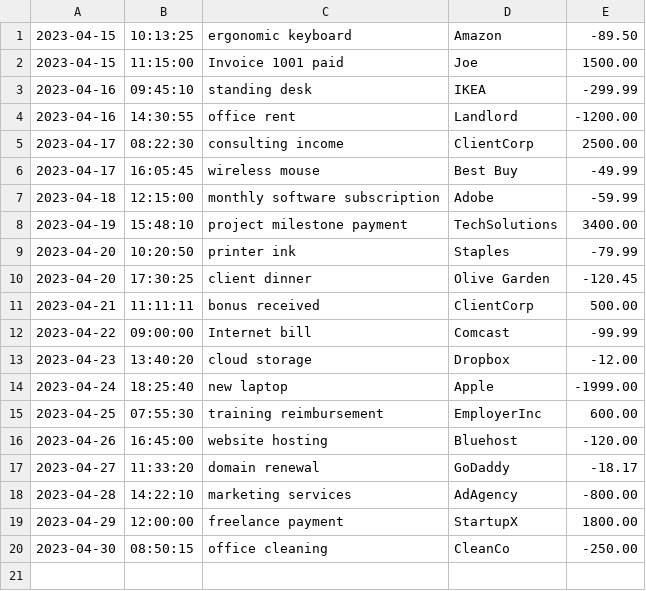
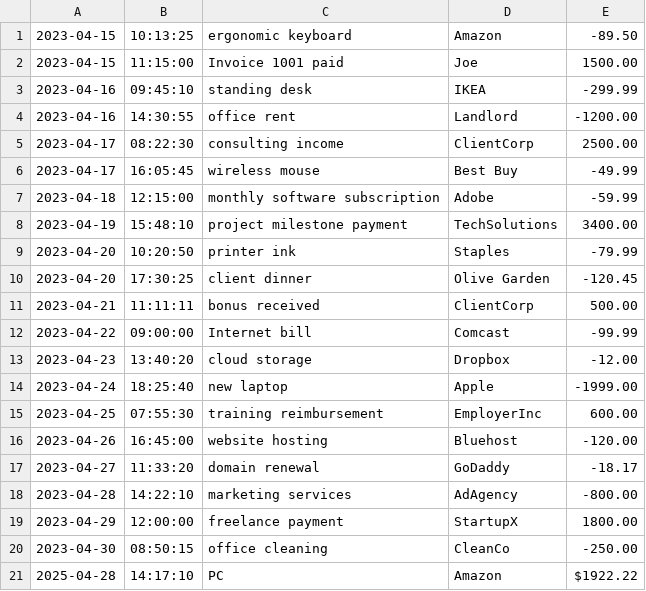
Before and after one commit to kennylin894/capstoneOne_accountingLedger, a CSV file: transaction.csv, drawn as a sheet.

```diff
--- a/transaction.csv
+++ b/transaction.csv
@@ -20 +20,2 @@
 2023-04-30|08:50:15|office cleaning|CleanCo|-250.00
+2025-04-28|14:17:10|PC|Amazon|$1922.22
```
Also changed, not shown: 2 other files.
